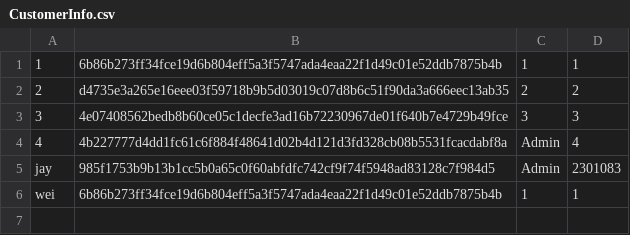
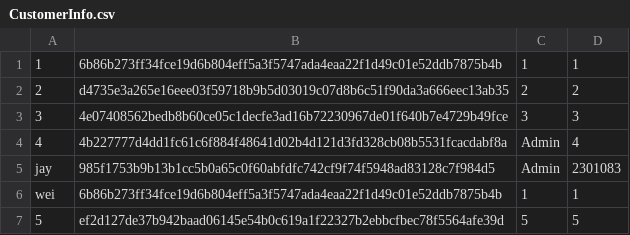
Before and after one commit to 2014felixchang/oop-project-csc1109, a CSV file: CustomerInfo.csv, drawn as a sheet; the diff names each change by its address in the sheet, - before the commit and + after, or states it on an @@ line.

```diff
--- a/CustomerInfo.csv
+++ b/CustomerInfo.csv
+row 7: 5 | ef2d127de37b942baad06145e54b0c619a1f22327b2ebbcfbec78f5564afe39d | 5 | 5
```
Also changed, not shown: Accounts.csv, 3 other files.
